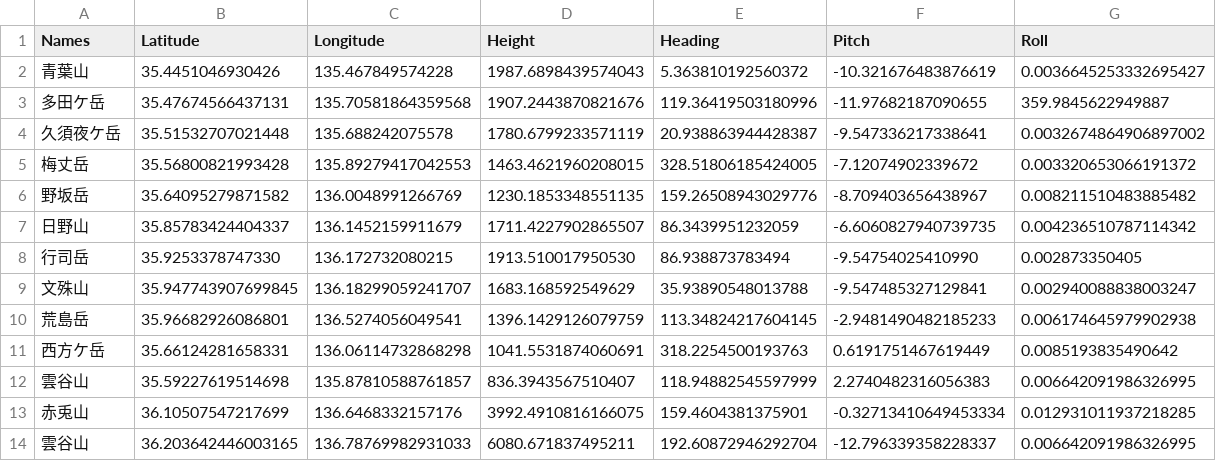
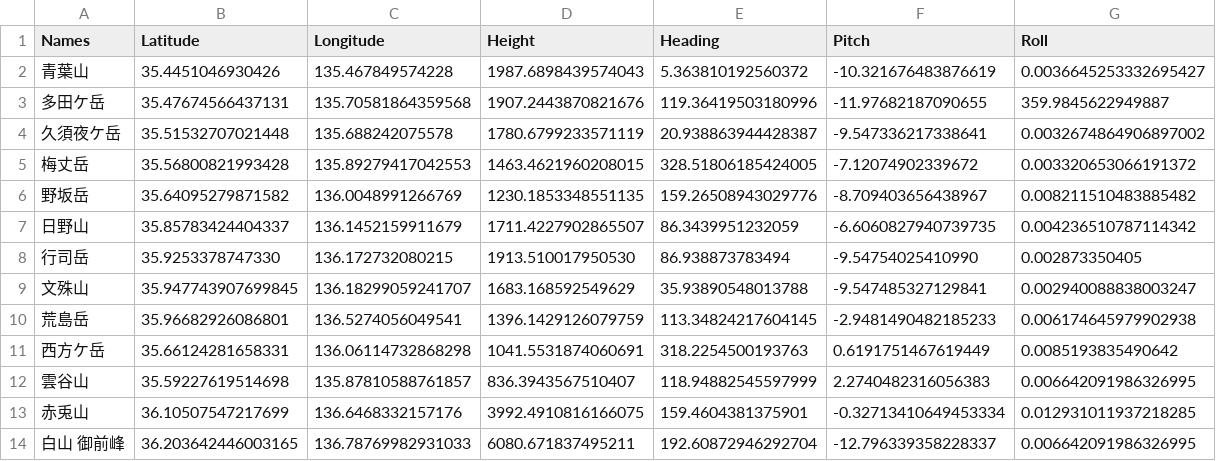
Before and after one commit to cooneywalker/reearth_plugins, a CSV file: mountains/mountain_flyto.csv, drawn as a sheet.

Commit message:
Update mountain_flyto.csv

```diff
--- a/mountains/mountain_flyto.csv
+++ b/mountains/mountain_flyto.csv
@@ -13,2 +13,2 @@ Names,Latitude,Longitude,Height,Heading,Pitch,Roll
 赤兎山,36.10507547217699,136.6468332157176,3992.4910816166075,159.4604381375901,-0.32713410649453334,0.012931011937218285
-雲谷山,36.203642446003165,136.78769982931033,6080.671837495211,192.60872946292704,-12.796339358228337,0.006642091986326995
+白山　御前峰,36.203642446003165,136.78769982931033,6080.671837495211,192.60872946292704,-12.796339358228337,0.006642091986326995
```
